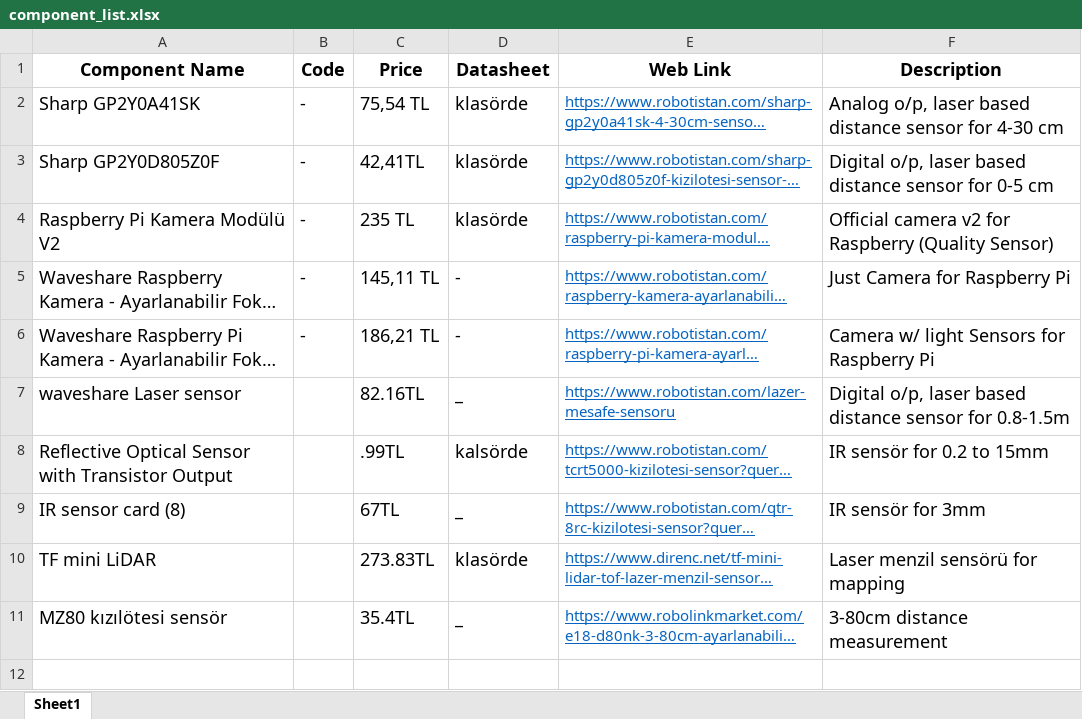
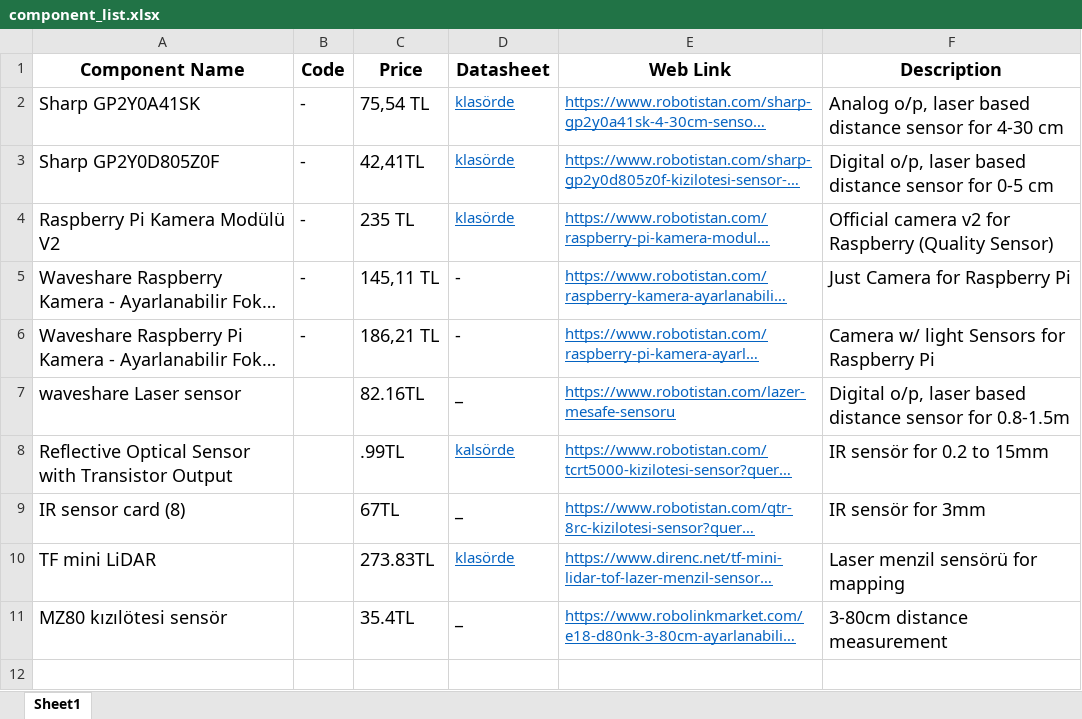
Before and after one commit to temurtas/Capstone_Duayenler, an Excel workbook: resources/component_list.xlsx, sheet Sheet1, drawn as a sheet; only a part is shown; long unchanged cells end in …; values as stored, in another font and other column widths than the file's, no borders; the diff names each change by its address in the sheet, - before the commit and + after, or states it on an @@ line.

Commit message:
datasheetler linklendi

```diff
--- a/resources/component_list.xlsx (sheet Sheet1)
+++ b/resources/component_list.xlsx (sheet Sheet1)
@@ D2:D4 underline: off → on, text colour: black → #0563C1, text size: smaller @@
@@ D8 underline: off → on, text colour: black → #0563C1, text size: smaller @@
@@ D10 underline: off → on, text colour: black → #0563C1, text size: smaller @@
```
